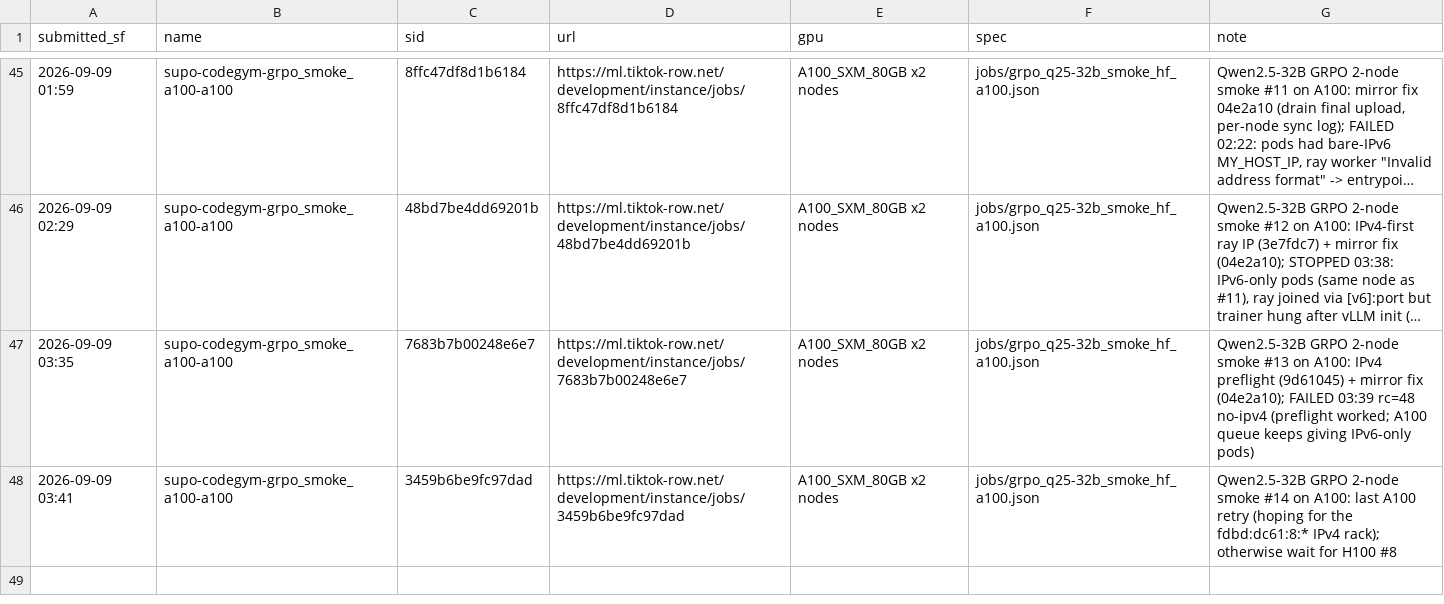
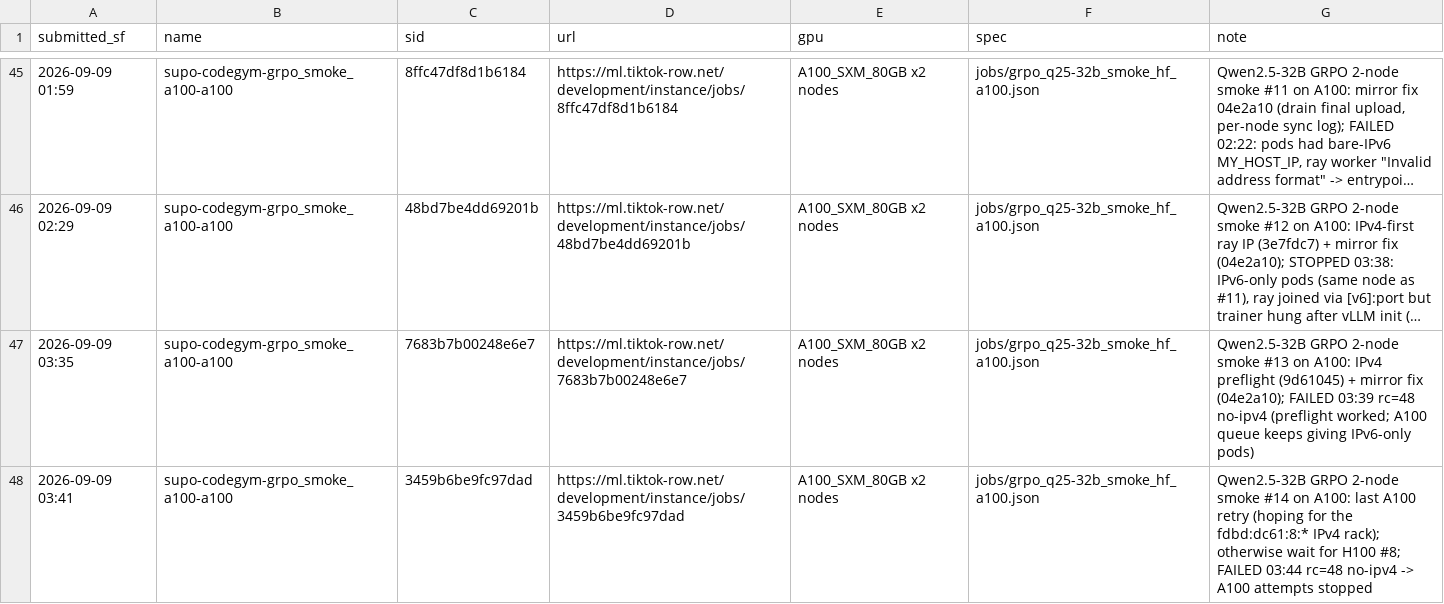
Before and after one commit to RainyFields/supo_codegym, a TSV file: jobs/JOBS.tsv, drawn as a sheet; only a part is shown, gaps mark what is left out; long unchanged cells end in ….

```diff
--- a/jobs/JOBS.tsv
+++ b/jobs/JOBS.tsv
@@ -47,2 +47,2 @@ submitted_sf	name	sid	url	gpu	spec	note
 2026-09-09 03:35	supo-codegym-grpo_smoke_a100-a100	7683b7b00248e6e7	https://ml.tiktok-row.net/development/instance/jobs/7683b7b00248e6e7	A100_SXM_80GB x2 nodes	jobs/grpo_q25-32b_smoke_hf_a100.json	Qwen2.5-32B GRPO 2-node smoke #13 on A100: IPv4 preflight (9d61045) + mirror fix (04e2a10); FAILED 03:39 rc=48 no-ipv4 (preflight worked; A100 queue keeps giving IPv6-only pods)
-2026-09-09 03:41	supo-codegym-grpo_smoke_a100-a100	3459b6be9fc97dad	https://ml.tiktok-row.net/development/instance/jobs/3459b6be9fc97dad	A100_SXM_80GB x2 nodes	jobs/grpo_q25-32b_smoke_hf_a100.json	Qwen2.5-32B GRPO 2-node smoke #14 on A100: last A100 retry (hoping for the fdbd:dc61:8:* IPv4 rack); otherwise wait for H100 #8
+2026-09-09 03:41	supo-codegym-grpo_smoke_a100-a100	3459b6be9fc97dad	https://ml.tiktok-row.net/development/instance/jobs/3459b6be9fc97dad	A100_SXM_80GB x2 nodes	jobs/grpo_q25-32b_smoke_hf_a100.json	Qwen2.5-32B GRPO 2-node smoke #14 on A100: last A100 retry (hoping for the fdbd:dc61:8:* IPv4 rack); otherwise wait for H100 #8; FAILED 03:44 rc=48 no-ipv4 -> A100 attempts stopped
```
